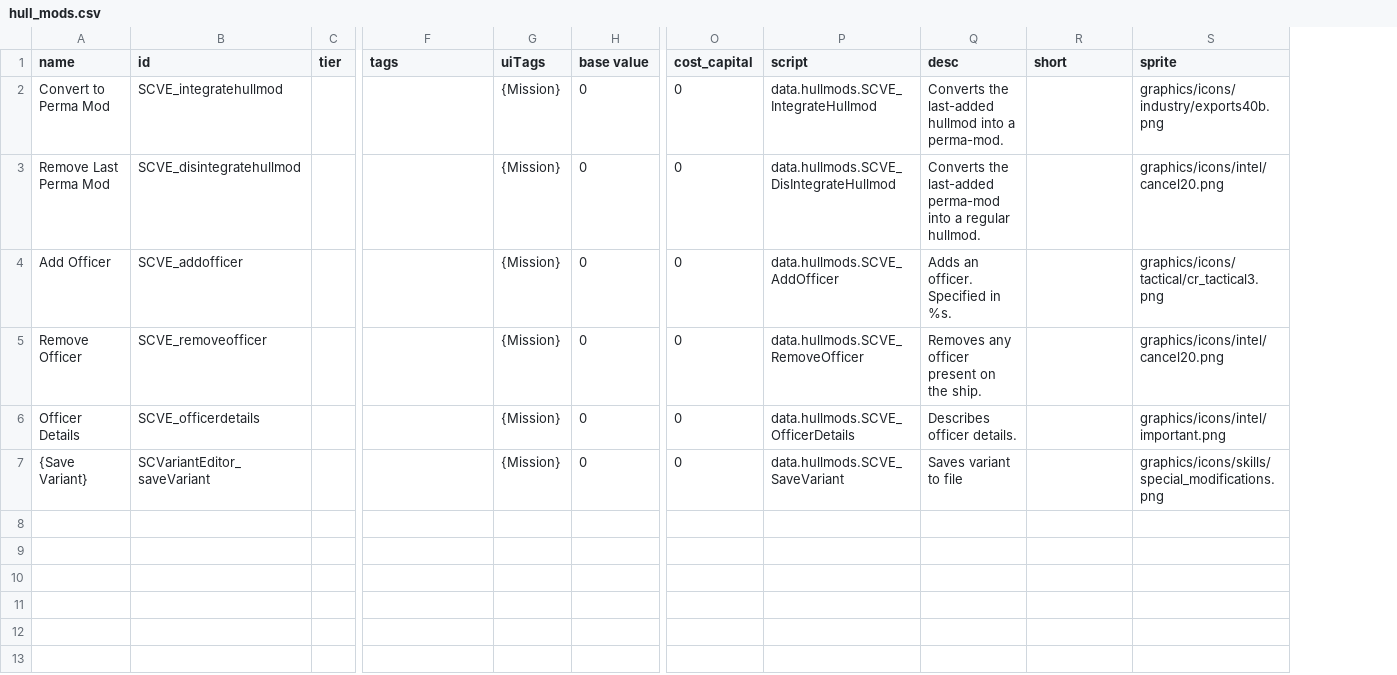
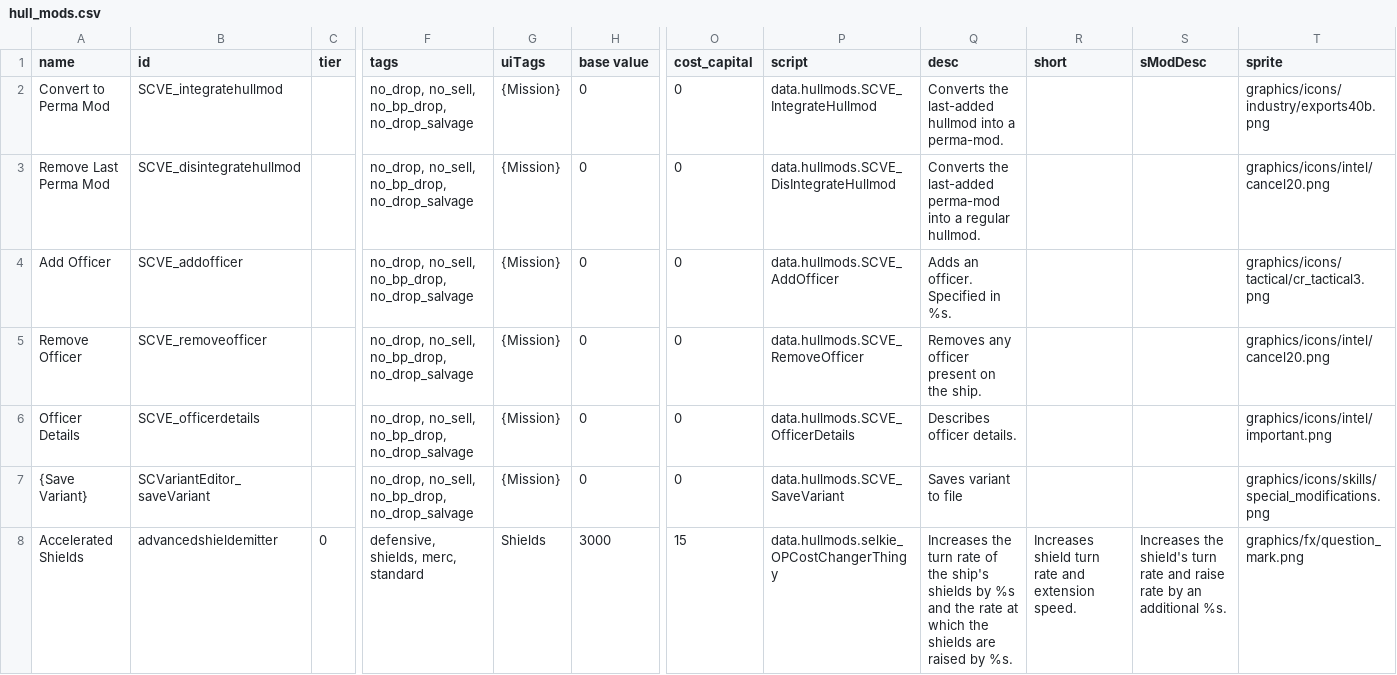
Before and after one commit to RustyCabbage/SCVE, a CSV file: data/hullmods/hull_mods.csv, drawn as a sheet; only a part is shown, gaps mark what is left out; rows hold the shown columns only; the diff names each change by its address in the sheet, - before the commit and + after, or states it on an @@ line.

```diff
--- a/data/hullmods/hull_mods.csv
+++ b/data/hullmods/hull_mods.csv
+column S (sModDesc), empty
-F2:F7 (tags): (empty)
+F2:F7 (tags): no_drop, no_sell, no_bp_drop, no_drop_salvage
+row 8: Accelerated Shields | advancedshieldemitter | 0 | defensive, shields, merc, standard | Shields | 3000 | 15 | data.hullmods.selkie_OPCostChangerThingy | Increases the turn rate of the ship's shields by %s and the rate at which the shields are raised by %s. | Increases shield turn rate and extension speed. | Increases the shield's turn rate and raise rate by an additional %s. | graphics/fx/question_mark.png
```
Also changed, not shown: 18 other files.
